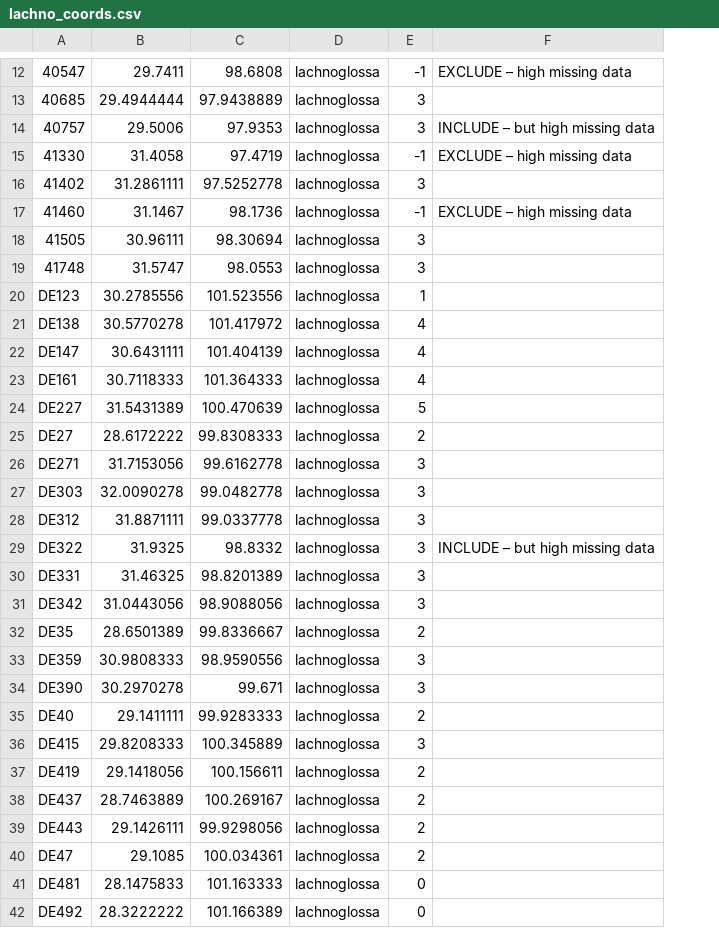
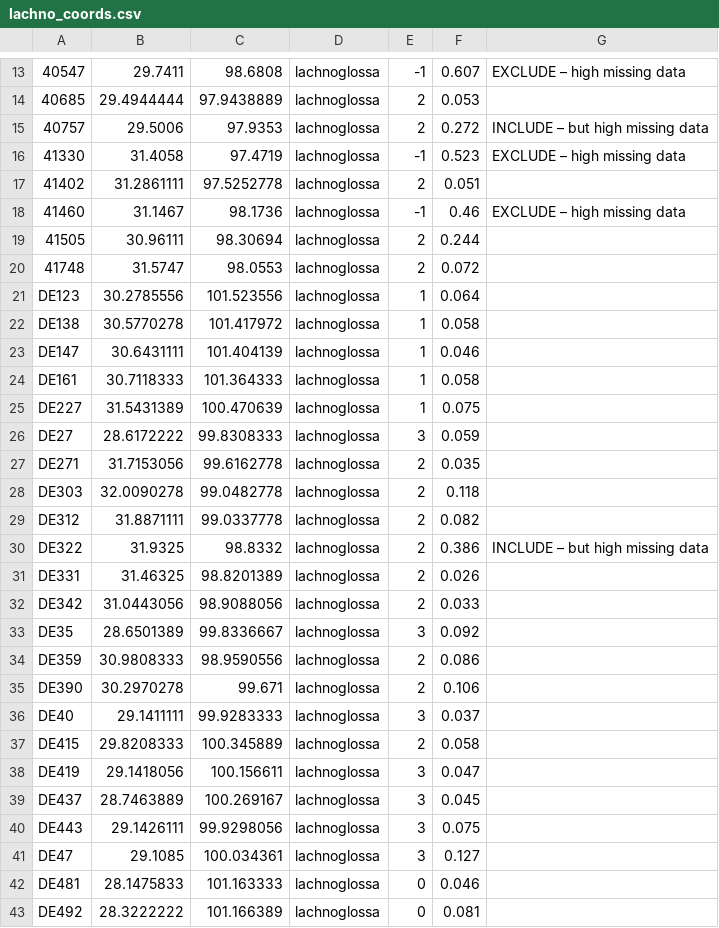
Before and after one commit to eaton-lab/pedicularis-phylog, a CSV file: data/coords/lachno_coords.csv, drawn as a sheet; only a part is shown, gaps mark what is left out; addresses are those after the commit; the diff covers the shown part only; the diff names each change by its address in the sheet, - before the commit and + after, or states it on an @@ line.

```diff
--- a/data/coords/lachno_coords.csv
+++ b/data/coords/lachno_coords.csv
+column F, rows 13-43: 0.607 | 0.053 | 0.272 | 0.523 | 0.051 | 0.46 | 0.244 | 0.072 | 0.064 | 0.058 | 0.046 | 0.058 | 0.075 | 0.059 | 0.035 | 0.118 | 0.082 | 0.386 | 0.026 | 0.033 | 0.092 | 0.086 | 0.106 | 0.037 | 0.058 | 0.047 | 0.045 | 0.075 | 0.127 | 0.046 | 0.081
-E14:E15: 3
+E14:E15: 2
-E17: 3
+E17: 2
-E19:E20: 3
+E19:E20: 2
-E22:E24: 4
+E22:E24: 1
-E25: 5
+E25: 1
-E26: 2
+E26: 3
-E27:E32: 3
+E27:E32: 2
-E33: 2
+E33: 3
-E34:E35: 3
+E34:E35: 2
-E36: 2
+E36: 3
-E37: 3
+E37: 2
-E38:E41: 2
+E38:E41: 3
```
Also changed, not shown: 1 added row and 22 edited cells elsewhere in this file.
